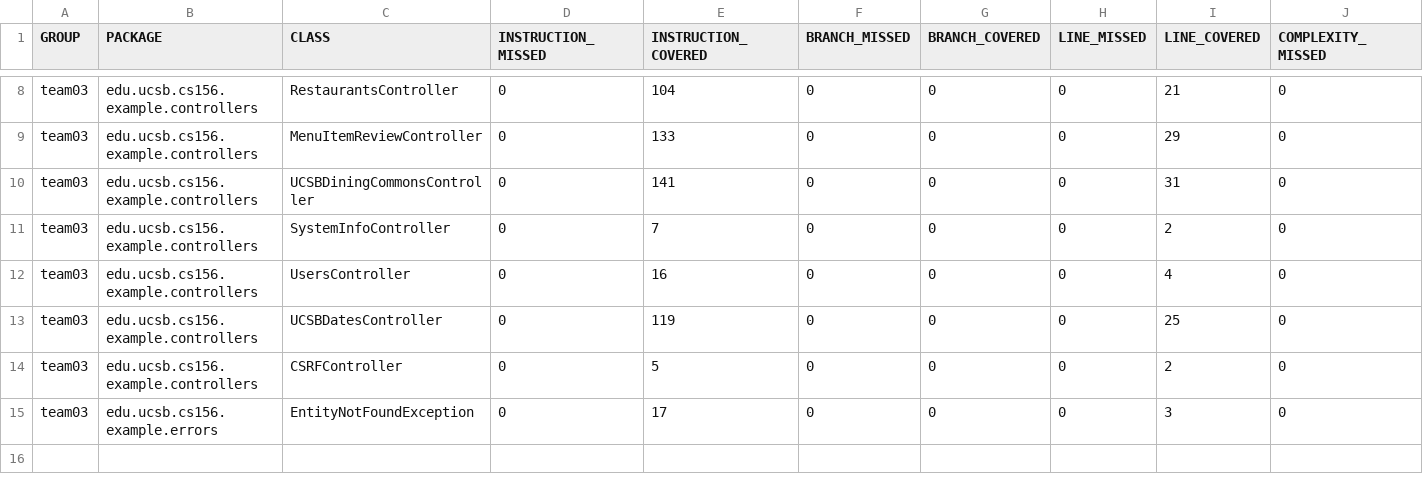
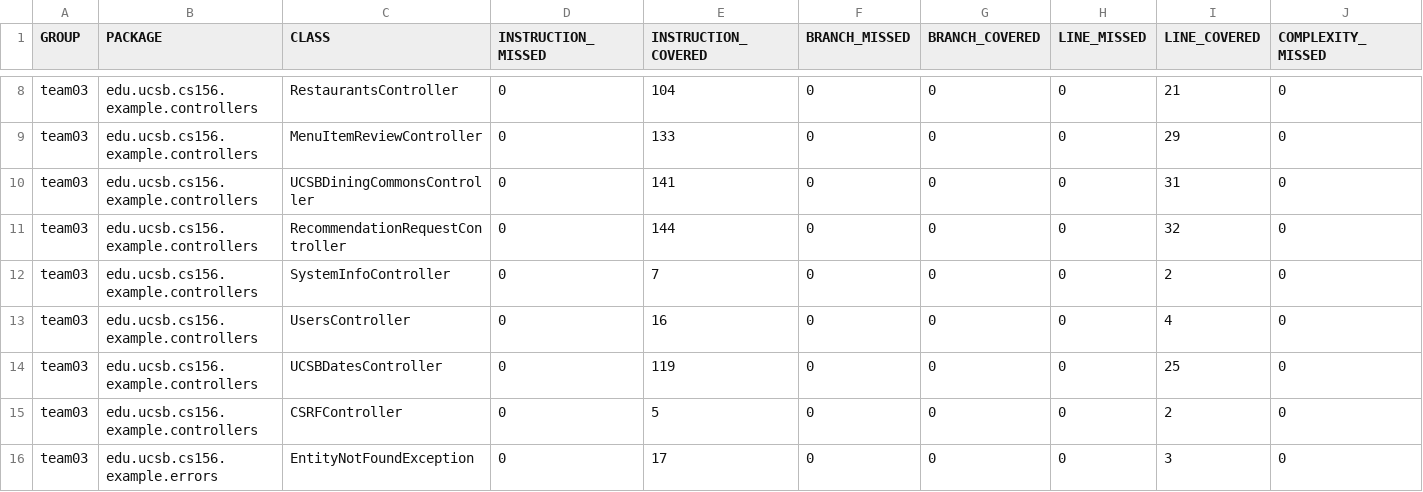
Before and after one commit to ucsb-cs156-f23/team03-f23-5pm-3, a CSV file: jacoco/jacoco.csv, drawn as a sheet; only a part is shown, gaps mark what is left out; rows hold the shown columns only; the diff names each change by its address in the sheet, - before the commit and + after, or states it on an @@ line.

Commit message:
Deploying to gh-pages from @ ucsb-cs156-f23/team03-f23-5pm-3@e1e57da7412e717bd7903a0335c959010f3c51ea 🚀

```diff
--- a/jacoco/jacoco.csv
+++ b/jacoco/jacoco.csv
+row 11: team03 | edu.ucsb.cs156.example.controllers | RecommendationRequestController | 0 | 144 | 0 | 0 | 0 | 32 | 0
```
Also changed, not shown: 7 other files.
